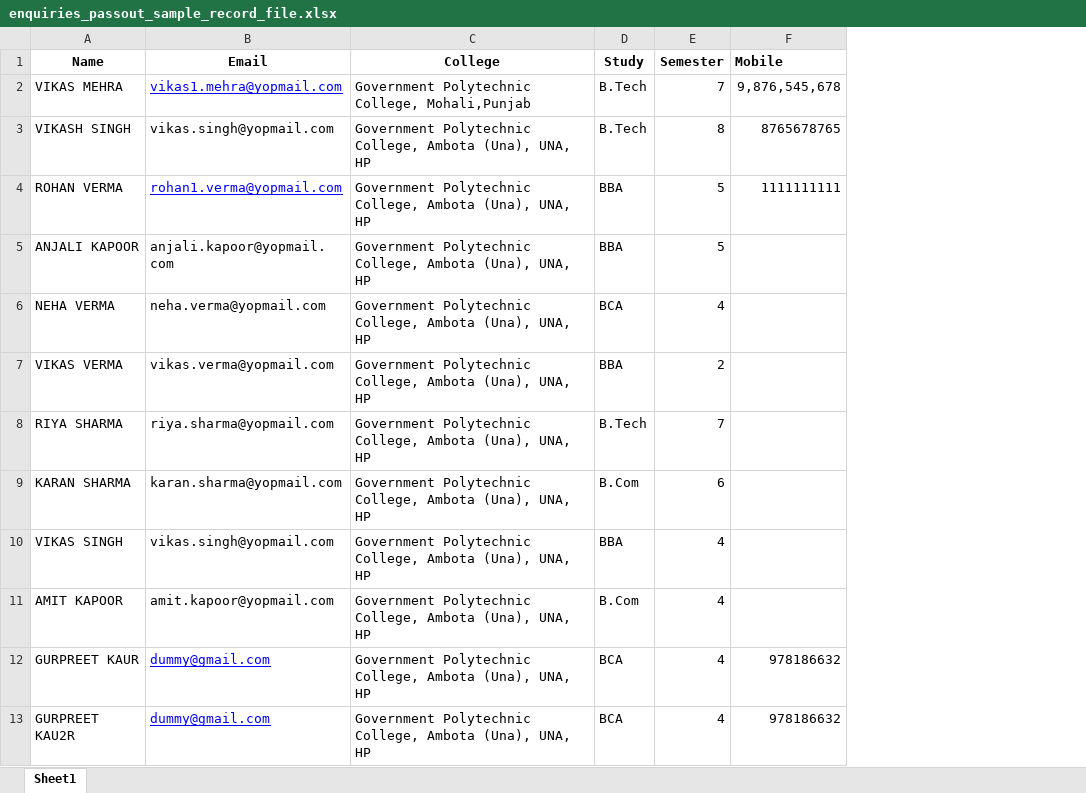
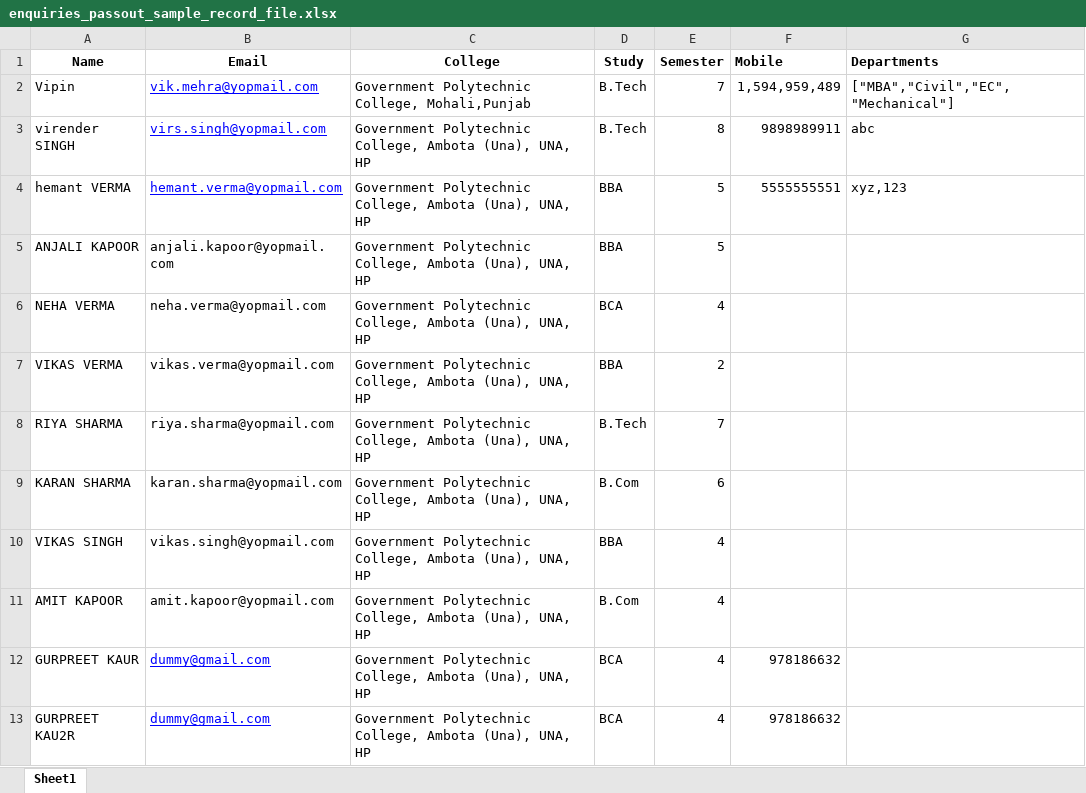
Before and after one commit to balwinder829/sortiq_solutions, an Excel workbook: public/sample/enquiries_passout_sample_record_file.xlsx, sheet Sheet1, drawn as a sheet; values as stored, in another font and other column widths than the file's, no borders; the diff names each change by its address in the sheet, - before the commit and + after, or states it on an @@ line.

```diff
--- a/public/sample/enquiries_passout_sample_record_file.xlsx (sheet Sheet1)
+++ b/public/sample/enquiries_passout_sample_record_file.xlsx (sheet Sheet1)
+column G (Departments), rows 2-4: ["MBA","Civil","EC","Mechanical"] | abc | xyz,123
-A2 (Name): VIKAS MEHRA
+A2 (Name): Vipin
-B2 (Email): vikas1.mehra@yopmail.com
+B2 (Email): vik.mehra@yopmail.com
-F2 (Mobile): 9,876,545,678
+F2 (Mobile): 1,594,959,489
-A3 (Name): VIKASH SINGH
+A3 (Name): virender SINGH
-B3 (Email): vikas.singh@yopmail.com
+B3 (Email): virs.singh@yopmail.com
@@ B3 underline: off → on, text colour: black → #0000FF @@
-F3 (Mobile): 8765678765
+F3 (Mobile): 9898989911
-A4 (Name): ROHAN VERMA
+A4 (Name): hemant VERMA
-B4 (Email): rohan1.verma@yopmail.com
+B4 (Email): hemant.verma@yopmail.com
-F4 (Mobile): 1111111111
+F4 (Mobile): 5555555551
```
Also changed, not shown: 48 other files.
